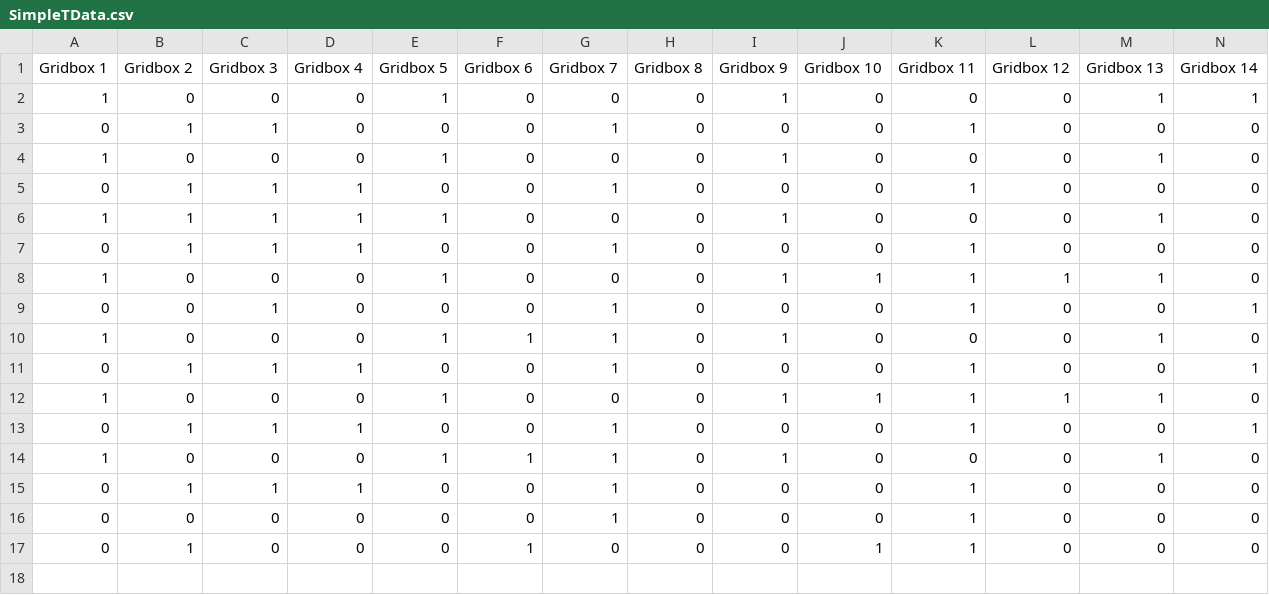
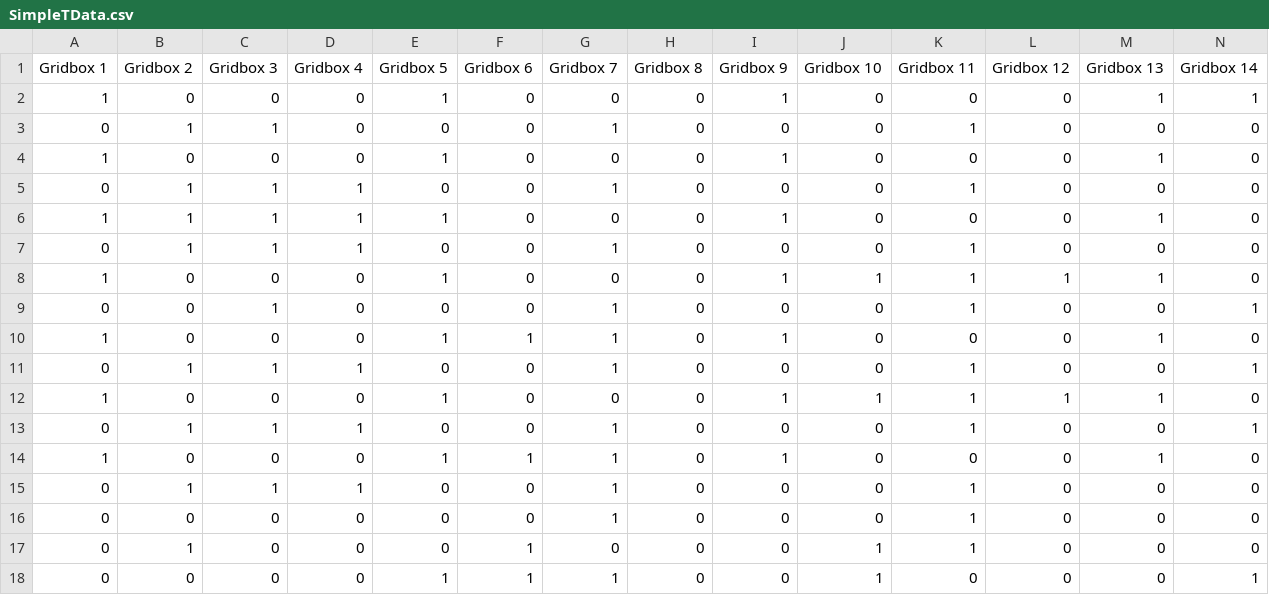
Before and after one commit to Rex5433/Machine-Learning-Perceptron, a CSV file: SimpleTData.csv, drawn as a sheet; only a part is shown; rows hold the shown columns only; the diff names each change by its address in the sheet, - before the commit and + after, or states it on an @@ line.

Commit message:
Update SimpleTData.csv
added new T line

```diff
--- a/SimpleTData.csv
+++ b/SimpleTData.csv
+row 18: 0 | 0 | 0 | 0 | 1 | 1 | 1 | 0 | 0 | 1 | 0 | 0 | 0 | 1
```
